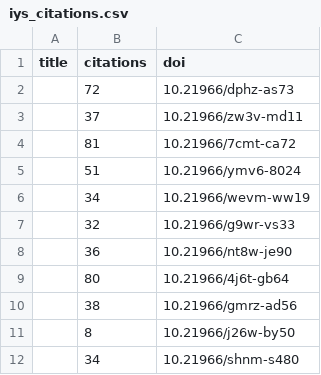
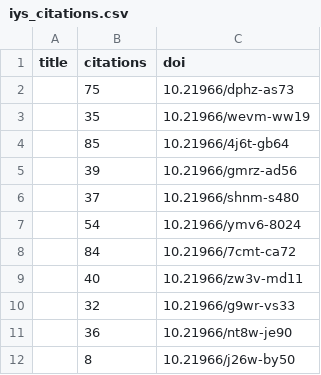
Before and after one commit to international-year-of-the-salmon/about, a CSV file: docs/assets/data/iys_citations.csv, drawn as a sheet.

```diff
--- a/docs/assets/data/iys_citations.csv
+++ b/docs/assets/data/iys_citations.csv
@@ -1,12 +1,12 @@
 title,citations,doi
-,72,10.21966/dphz-as73
-,37,10.21966/zw3v-md11
-,81,10.21966/7cmt-ca72
-,51,10.21966/ymv6-8024
-,34,10.21966/wevm-ww19
+,75,10.21966/dphz-as73
+,35,10.21966/wevm-ww19
+,85,10.21966/4j6t-gb64
+,39,10.21966/gmrz-ad56
+,37,10.21966/shnm-s480
+,54,10.21966/ymv6-8024
+,84,10.21966/7cmt-ca72
+,40,10.21966/zw3v-md11
 ,32,10.21966/g9wr-vs33
 ,36,10.21966/nt8w-je90
-,80,10.21966/4j6t-gb64
-,38,10.21966/gmrz-ad56
 ,8,10.21966/j26w-by50
-,34,10.21966/shnm-s480
```
Also changed, not shown: docs/assets/data/relationships.csv, 1 other file.
